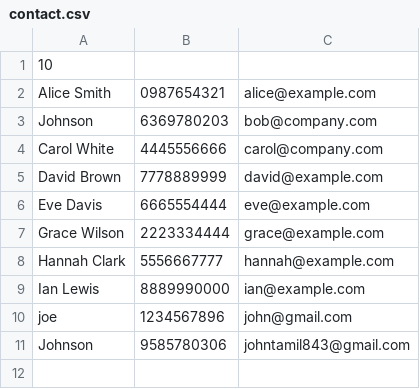
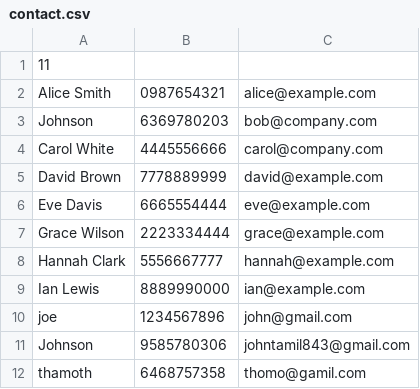
Before and after one commit to 511921106012/Desktop, a CSV file: project/cprogeming/addressbook/contact.csv, drawn as a sheet.

```diff
--- a/project/cprogeming/addressbook/contact.csv
+++ b/project/cprogeming/addressbook/contact.csv
@@ -1,2 +1,2 @@
-10
+11
 Alice Smith,0987654321,alice@example.com
@@ -11 +11,2 @@ joe,1234567896,john@gmail.com
 Johnson,9585780306,johntamil843@gmail.com
+thamoth,6468757358,thomo@gamil.com
```
Also changed, not shown: 31 other files.
